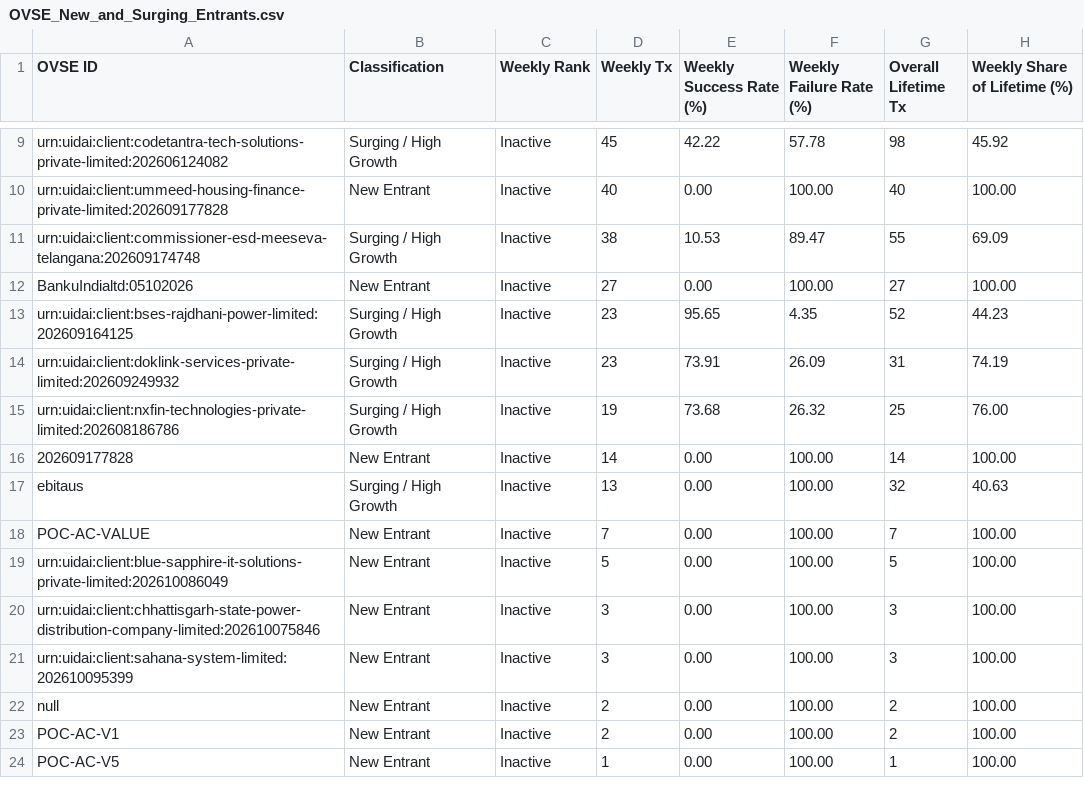
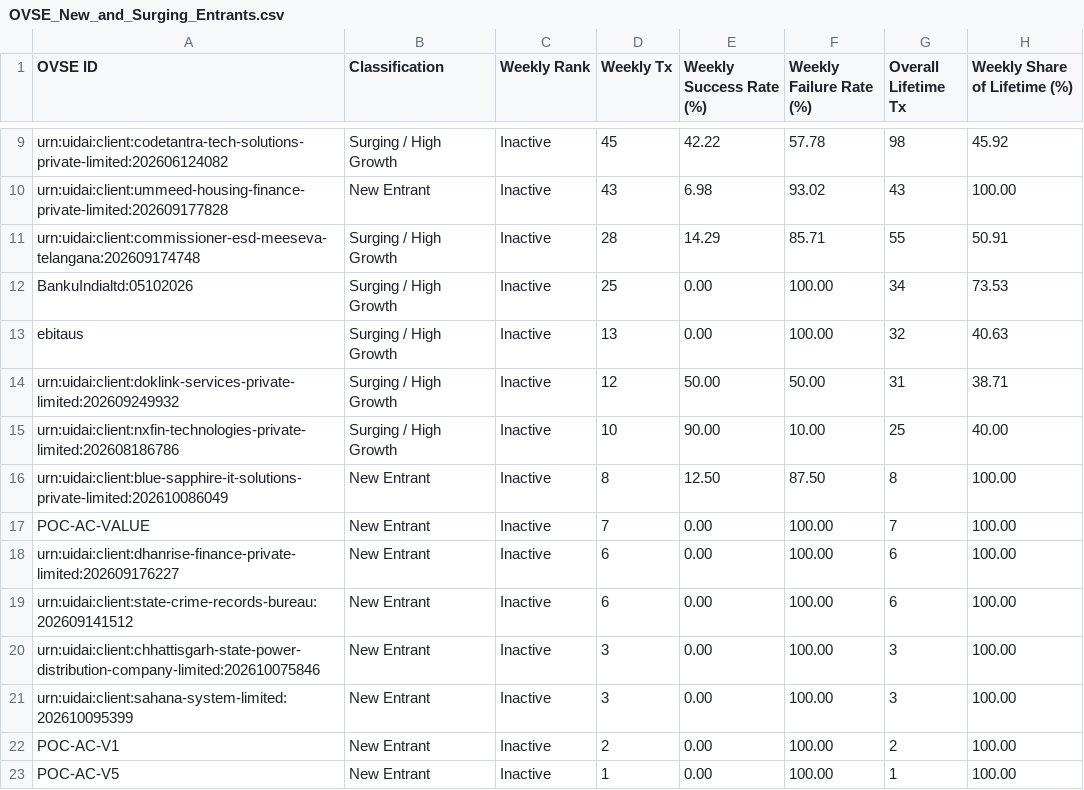
Before and after one commit to abee-narayan/OVSE-Dashboard, a CSV file: OVSE_New_and_Surging_Entrants.csv, drawn as a sheet; only a part is shown, gaps mark what is left out; removed rows and columns are numbered as before the commit, all else as after; the diff covers the shown part only; the diff names each change by its address in the sheet, - before the commit and + after, or states it on an @@ line.

```diff
--- a/OVSE_New_and_Surging_Entrants.csv
+++ b/OVSE_New_and_Surging_Entrants.csv
-D10 (Weekly Tx): 40
+D10 (Weekly Tx): 43
-E10 (Weekly Success Rate (%)): 0.00
+E10 (Weekly Success Rate (%)): 6.98
-F10 (Weekly Failure Rate (%)): 100.00
+F10 (Weekly Failure Rate (%)): 93.02
-G10 (Overall Lifetime Tx): 40
+G10 (Overall Lifetime Tx): 43
-D11 (Weekly Tx): 38
+D11 (Weekly Tx): 28
-E11 (Weekly Success Rate (%)): 10.53
+E11 (Weekly Success Rate (%)): 14.29
-F11 (Weekly Failure Rate (%)): 89.47
+F11 (Weekly Failure Rate (%)): 85.71
-H11 (Weekly Share of Lifetime (%)): 69.09
+H11 (Weekly Share of Lifetime (%)): 50.91
-B12 (Classification): New Entrant
+B12 (Classification): Surging / High Growth
-D12 (Weekly Tx): 27
+D12 (Weekly Tx): 25
-G12 (Overall Lifetime Tx): 27
+G12 (Overall Lifetime Tx): 34
-H12 (Weekly Share of Lifetime (%)): 100.00
+H12 (Weekly Share of Lifetime (%)): 73.53
-row 13: urn:uidai:client:bses-rajdhani-power-limited:202609164125 | Surging / High Growth | Inactive | 23 | 95.65 | 4.35 | 52 | 44.23
-row 14: urn:uidai:client:doklink-services-private-limited:202609249932 | Surging / High Growth | Inactive | 23 | 73.91 | 26.09 | 31 | 74.19
-row 15: urn:uidai:client:nxfin-technologies-private-limited:202608186786 | Surging / High Growth | Inactive | 19 | 73.68 | 26.32 | 25 | 76.00
-row 16: 202609177828 | New Entrant | Inactive | 14 | 0.00 | 100.00 | 14 | 100.00
+row 14: urn:uidai:client:doklink-services-private-limited:202609249932 | Surging / High Growth | Inactive | 12 | 50.00 | 50.00 | 31 | 38.71
+row 15: urn:uidai:client:nxfin-technologies-private-limited:202608186786 | Surging / High Growth | Inactive | 10 | 90.00 | 10.00 | 25 | 40.00
+row 16: urn:uidai:client:blue-sapphire-it-solutions-private-limited:202610086049 | New Entrant | Inactive | 8 | 12.50 | 87.50 | 8 | 100.00
-A18 (OVSE ID): urn:uidai:client:blue-sapphire-it-solutions-private-limited:202610086049
+A18 (OVSE ID): urn:uidai:client:dhanrise-finance-private-limited:202609176227
-D18 (Weekly Tx): 5
+D18 (Weekly Tx): 6
-G18 (Overall Lifetime Tx): 5
+G18 (Overall Lifetime Tx): 6
+row 19: urn:uidai:client:state-crime-records-bureau:202609141512 | New Entrant | Inactive | 6 | 0.00 | 100.00 | 6 | 100.00
-row 22: null | New Entrant | Inactive | 2 | 0.00 | 100.00 | 2 | 100.00
```
Also changed, not shown: 1 added row, 1 removed row and 29 edited cells elsewhere in this file, OVSE_Error_Code_Analysis.csv, OVSE_Executive_Summary_Report.csv, 13 other files.
